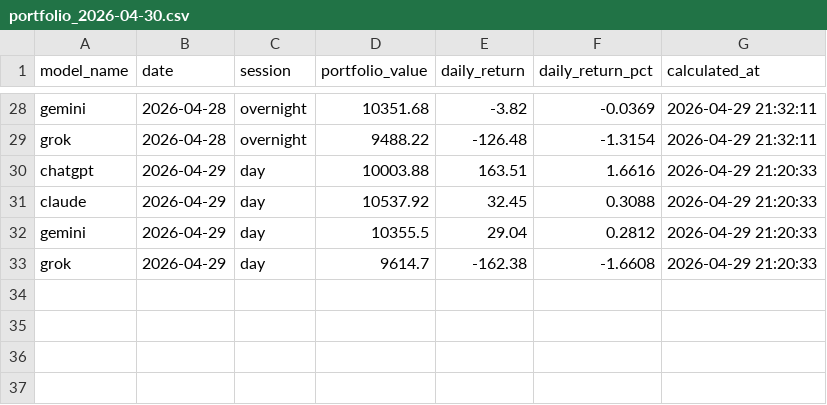
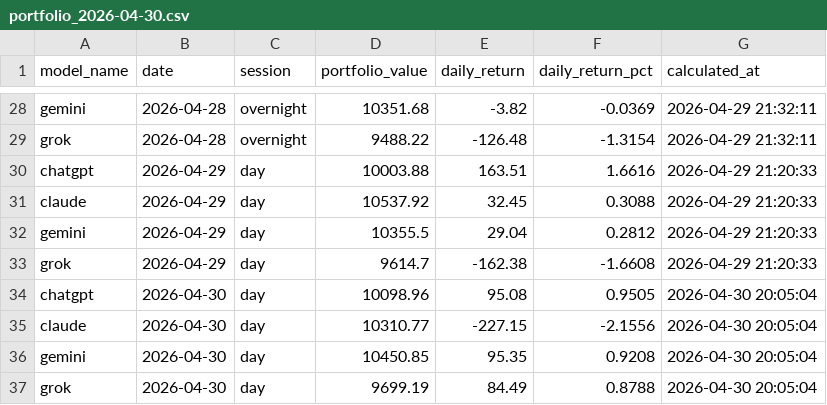
Before and after one commit to pranavakshat/ai-stock-analyst, a CSV file: backups/portfolio_2026-04-30.csv, drawn as a sheet; only a part is shown, gaps mark what is left out; the diff names each change by its address in the sheet, - before the commit and + after, or states it on an @@ line.

```diff
--- a/backups/portfolio_2026-04-30.csv
+++ b/backups/portfolio_2026-04-30.csv
+row 34: chatgpt | 2026-04-30 | day | 10098.96 | 95.08 | 0.9505 | 2026-04-30 20:05:04
+row 35: claude | 2026-04-30 | day | 10310.77 | -227.15 | -2.1556 | 2026-04-30 20:05:04
+row 36: gemini | 2026-04-30 | day | 10450.85 | 95.35 | 0.9208 | 2026-04-30 20:05:04
+row 37: grok | 2026-04-30 | day | 9699.19 | 84.49 | 0.8788 | 2026-04-30 20:05:04
```
Also changed, not shown: backups/accuracy_2026-04-30.csv, 1 other file.
